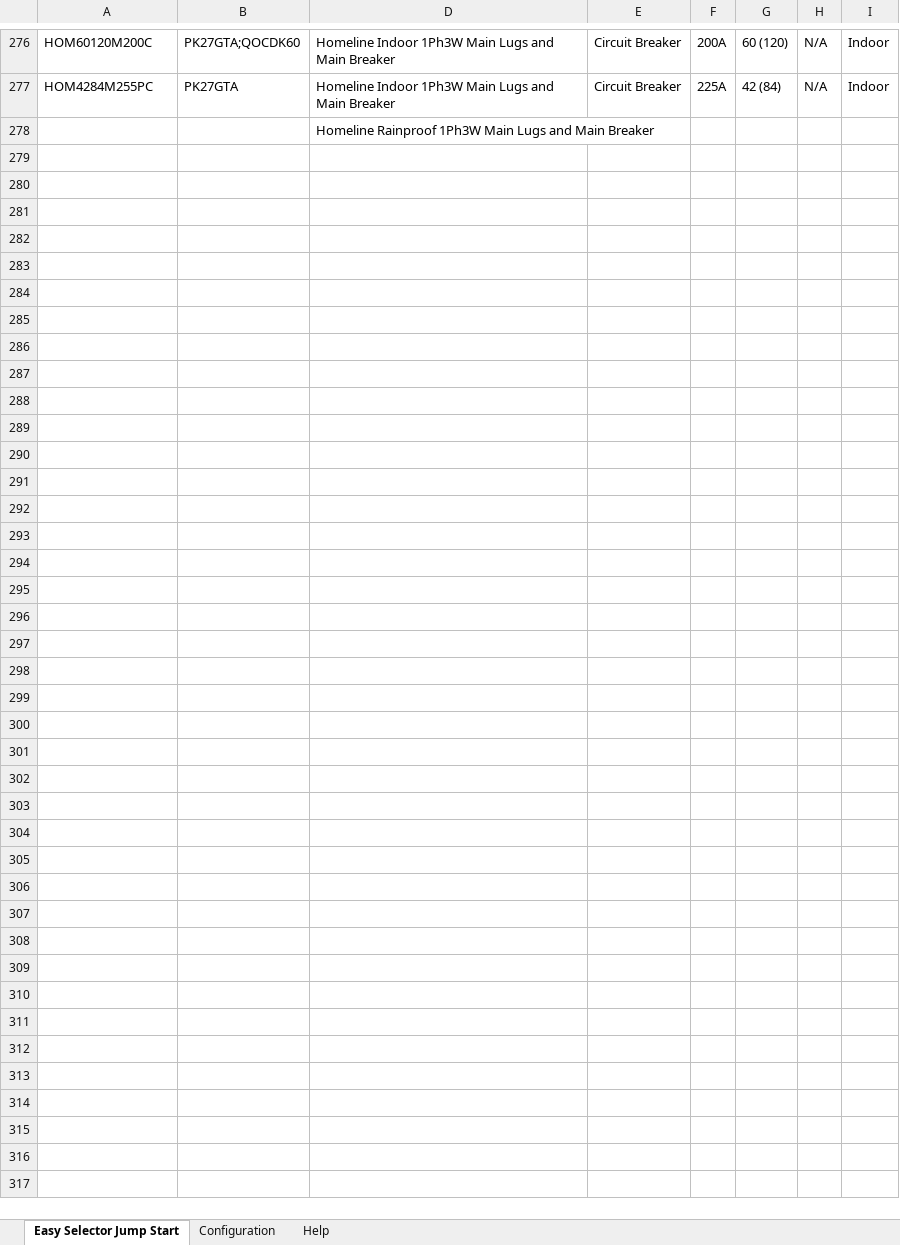
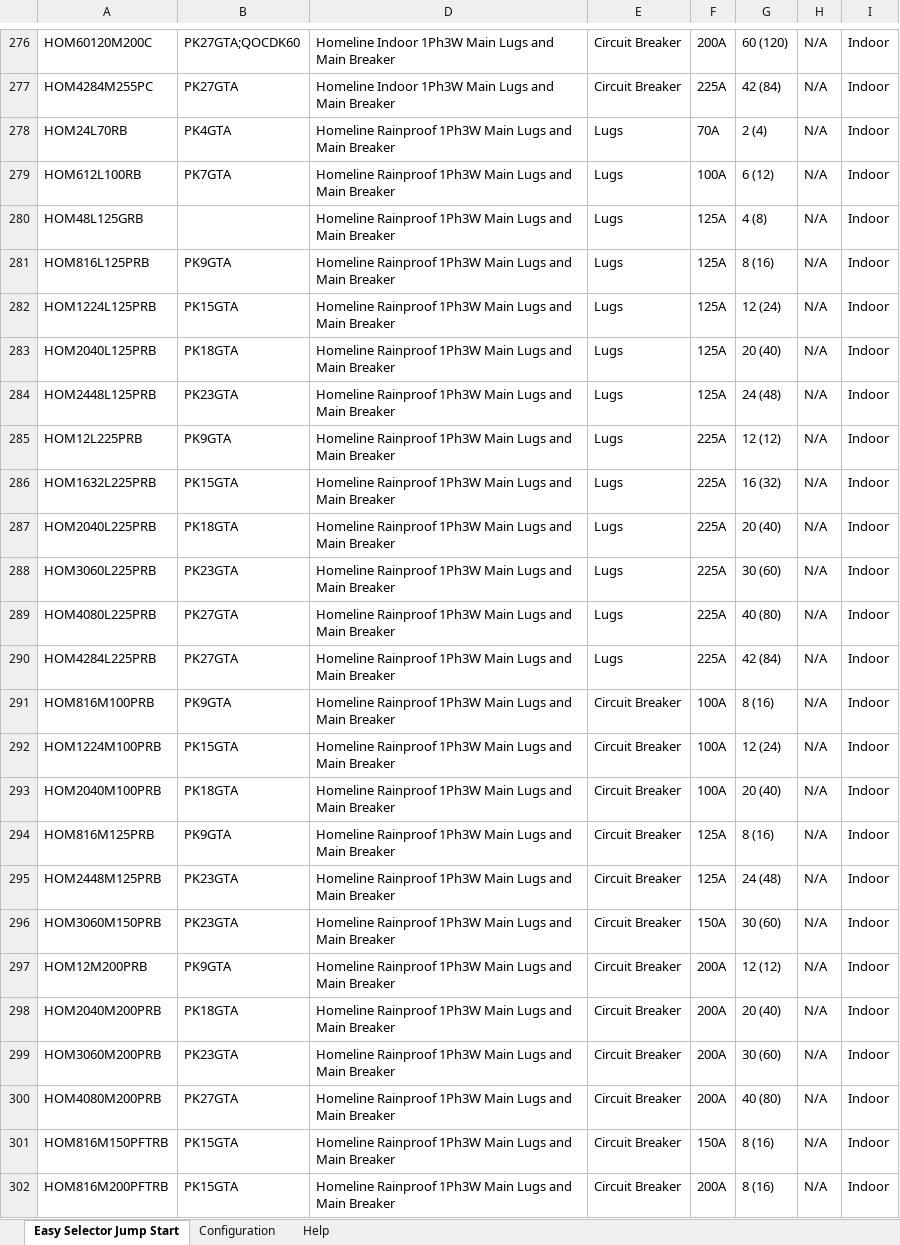
Before and after one commit to johnson29630/cnst.concepts, an Excel workbook: cns/(cns.generator)/Load Centers.xlsx, sheet Easy Selector Jump Start, drawn as a sheet; only a part is shown, gaps mark what is left out; values as stored, in another font and other column widths than the file's, no borders; removed rows and columns are numbered as before the commit, all else as after; the diff names each change by its address in the sheet, - before the commit and + after, or states it on an @@ line.

Commit message:
Updated Spreadsheet
Added the remaining Rainproof Homeline load center catalog numbers

```diff
--- a/cns/(cns.generator)/Load Centers.xlsx (sheet Easy Selector Jump Start)
+++ b/cns/(cns.generator)/Load Centers.xlsx (sheet Easy Selector Jump Start)
-row 278:  |  | Homeline Rainproof 1Ph3W Main Lugs and Main Breaker
+row 278: HOM24L70RB | PK4GTA | Homeline Rainproof 1Ph3W Main Lugs and Main Breaker | Lugs | 70A | 2 (4) | N/A | Indoor
+row 279: HOM612L100RB | PK7GTA | Homeline Rainproof 1Ph3W Main Lugs and Main Breaker | Lugs | 100A | 6 (12) | N/A | Indoor
+row 280: HOM48L125GRB |  | Homeline Rainproof 1Ph3W Main Lugs and Main Breaker | Lugs | 125A | 4 (8) | N/A | Indoor
+row 281: HOM816L125PRB | PK9GTA | Homeline Rainproof 1Ph3W Main Lugs and Main Breaker | Lugs | 125A | 8 (16) | N/A | Indoor
+row 282: HOM1224L125PRB | PK15GTA | Homeline Rainproof 1Ph3W Main Lugs and Main Breaker | Lugs | 125A | 12 (24) | N/A | Indoor
+row 283: HOM2040L125PRB | PK18GTA | Homeline Rainproof 1Ph3W Main Lugs and Main Breaker | Lugs | 125A | 20 (40) | N/A | Indoor
+row 284: HOM2448L125PRB | PK23GTA | Homeline Rainproof 1Ph3W Main Lugs and Main Breaker | Lugs | 125A | 24 (48) | N/A | Indoor
+row 285: HOM12L225PRB | PK9GTA | Homeline Rainproof 1Ph3W Main Lugs and Main Breaker | Lugs | 225A | 12 (12) | N/A | Indoor
+row 286: HOM1632L225PRB | PK15GTA | Homeline Rainproof 1Ph3W Main Lugs and Main Breaker | Lugs | 225A | 16 (32) | N/A | Indoor
+row 287: HOM2040L225PRB | PK18GTA | Homeline Rainproof 1Ph3W Main Lugs and Main Breaker | Lugs | 225A | 20 (40) | N/A | Indoor
+row 288: HOM3060L225PRB | PK23GTA | Homeline Rainproof 1Ph3W Main Lugs and Main Breaker | Lugs | 225A | 30 (60) | N/A | Indoor
+row 289: HOM4080L225PRB | PK27GTA | Homeline Rainproof 1Ph3W Main Lugs and Main Breaker | Lugs | 225A | 40 (80) | N/A | Indoor
+row 290: HOM4284L225PRB | PK27GTA | Homeline Rainproof 1Ph3W Main Lugs and Main Breaker | Lugs | 225A | 42 (84) | N/A | Indoor
+row 291: HOM816M100PRB | PK9GTA | Homeline Rainproof 1Ph3W Main Lugs and Main Breaker | Circuit Breaker | 100A | 8 (16) | N/A | Indoor
+row 292: HOM1224M100PRB | PK15GTA | Homeline Rainproof 1Ph3W Main Lugs and Main Breaker | Circuit Breaker | 100A | 12 (24) | N/A | Indoor
+row 293: HOM2040M100PRB | PK18GTA | Homeline Rainproof 1Ph3W Main Lugs and Main Breaker | Circuit Breaker | 100A | 20 (40) | N/A | Indoor
+row 294: HOM816M125PRB | PK9GTA | Homeline Rainproof 1Ph3W Main Lugs and Main Breaker | Circuit Breaker | 125A | 8 (16) | N/A | Indoor
+row 295: HOM2448M125PRB | PK23GTA | Homeline Rainproof 1Ph3W Main Lugs and Main Breaker | Circuit Breaker | 125A | 24 (48) | N/A | Indoor
+row 296: HOM3060M150PRB | PK23GTA | Homeline Rainproof 1Ph3W Main Lugs and Main Breaker | Circuit Breaker | 150A | 30 (60) | N/A | Indoor
+row 297: HOM12M200PRB | PK9GTA | Homeline Rainproof 1Ph3W Main Lugs and Main Breaker | Circuit Breaker | 200A | 12 (12) | N/A | Indoor
+row 298: HOM2040M200PRB | PK18GTA | Homeline Rainproof 1Ph3W Main Lugs and Main Breaker | Circuit Breaker | 200A | 20 (40) | N/A | Indoor
+row 299: HOM3060M200PRB | PK23GTA | Homeline Rainproof 1Ph3W Main Lugs and Main Breaker | Circuit Breaker | 200A | 30 (60) | N/A | Indoor
+row 300: HOM4080M200PRB | PK27GTA | Homeline Rainproof 1Ph3W Main Lugs and Main Breaker | Circuit Breaker | 200A | 40 (80) | N/A | Indoor
+row 301: HOM816M150PFTRB | PK15GTA | Homeline Rainproof 1Ph3W Main Lugs and Main Breaker | Circuit Breaker | 150A | 8 (16) | N/A | Indoor
+row 302: HOM816M200PFTRB | PK15GTA | Homeline Rainproof 1Ph3W Main Lugs and Main Breaker | Circuit Breaker | 200A | 8 (16) | N/A | Indoor
```
Also changed, not shown: 1 other file.
